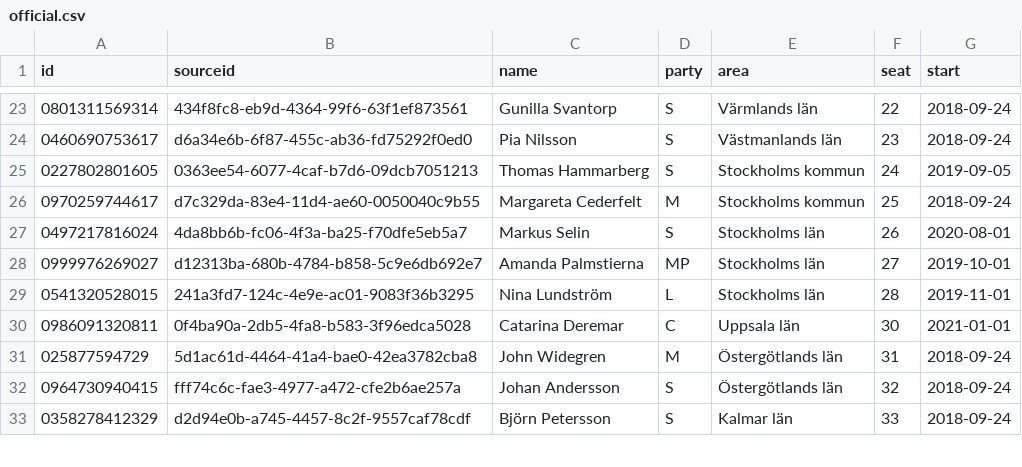
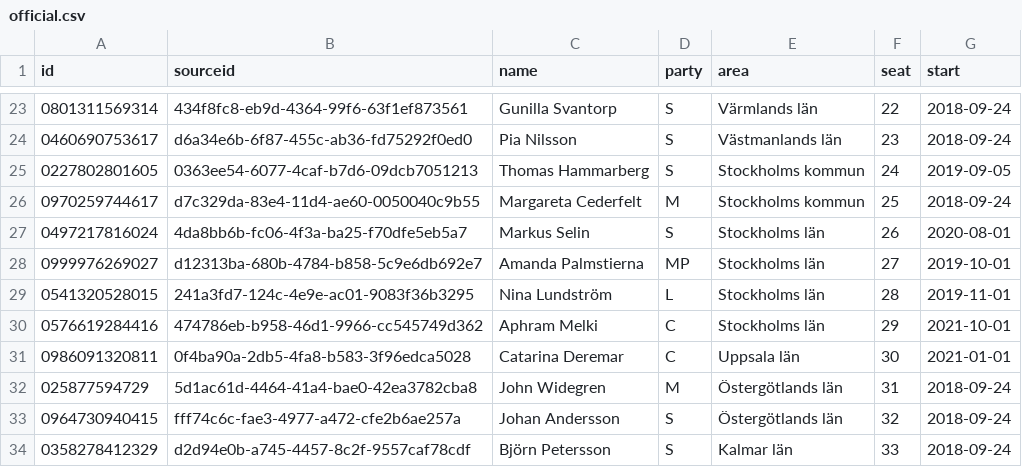
Before and after one commit to every-politician-scrapers/sweden-riksdag-api-current, a CSV file: data/official.csv, drawn as a sheet; only a part is shown, gaps mark what is left out.

```diff
--- a/data/official.csv
+++ b/data/official.csv
@@ -29,2 +29,3 @@ id,sourceid,name,party,area,seat,start
 0541320528015,241a3fd7-124c-4e9e-ac01-9083f36b3295,Nina Lundström,L,Stockholms län,28,2019-11-01
+0576619284416,474786eb-b958-46d1-9966-cc545749d362,Aphram Melki,C,Stockholms län,29,2021-10-01
 0986091320811,0f4ba90a-2db5-4fa8-b583-3f96edca5028,Catarina Deremar,C,Uppsala län,30,2021-01-01
```
Also changed, not shown: data/diff.csv, 1 other file.
